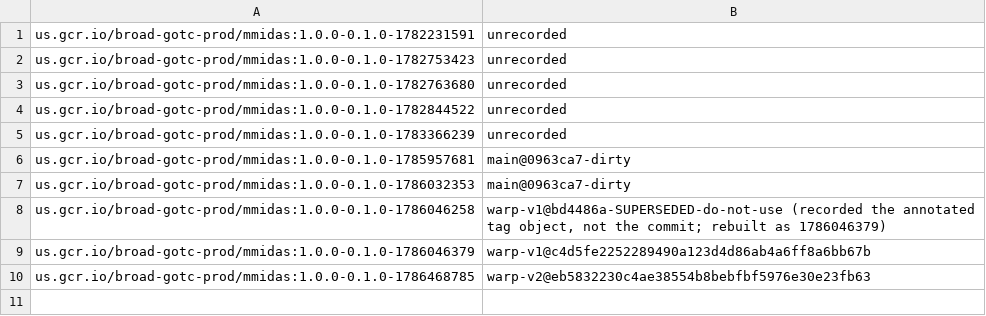
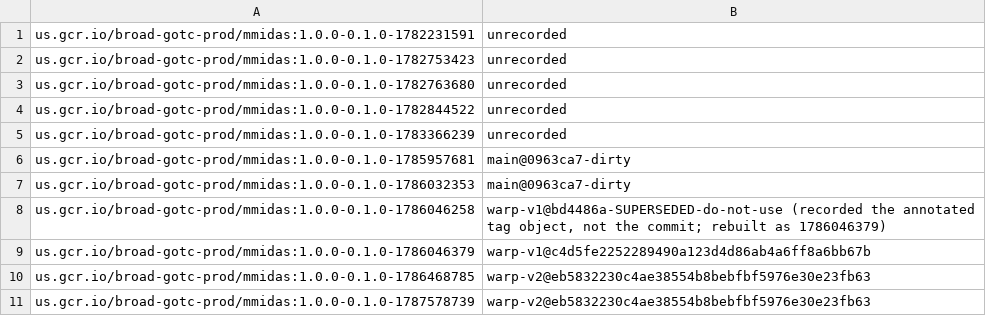
Before and after one commit to broadinstitute/warp-tools, a TSV file: 3rd-party-tools/mmidas/docker_versions.tsv, drawn as a sheet; the diff names each change by its address in the sheet, - before the commit and + after, or states it on an @@ line.

```diff
--- a/3rd-party-tools/mmidas/docker_versions.tsv
+++ b/3rd-party-tools/mmidas/docker_versions.tsv
+row 11: us.gcr.io/broad-gotc-prod/mmidas:1.0.0-0.1.0-1787578739 | warp-v2@eb5832230c4ae38554b8bebfbf5976e30e23fb63
```
Also changed, not shown: 2 other files.
